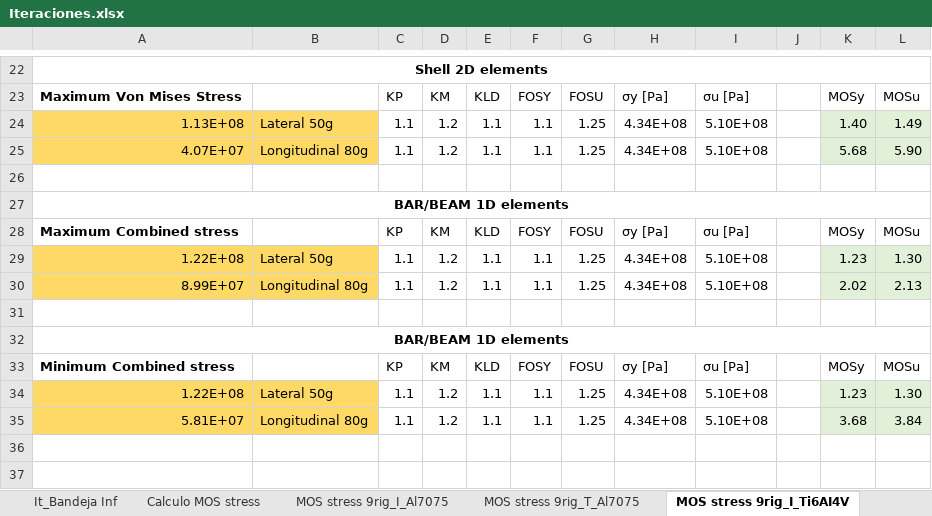
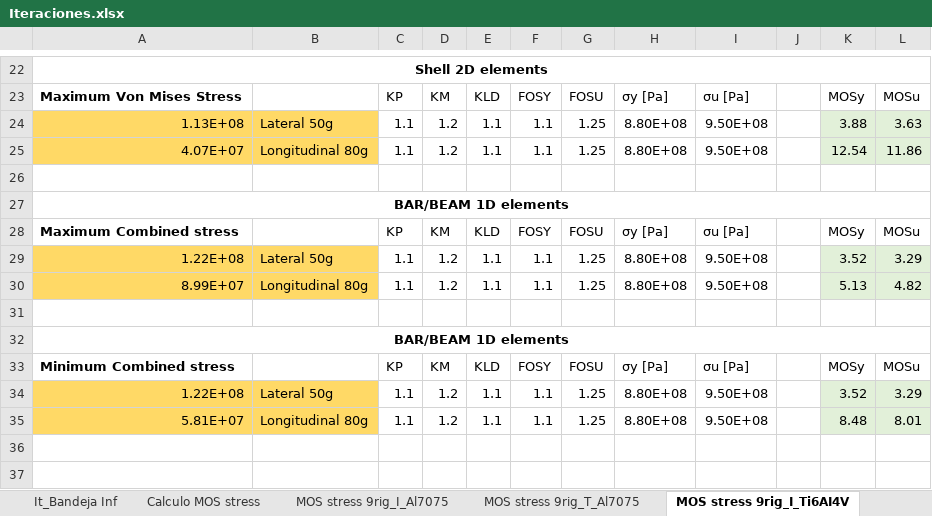
Before and after one commit to diegoomataix/Instrumentation_plate_Micro-Satellite-Design-Analysis, an Excel workbook: MicroSat/Iteraciones.xlsx, sheet MOS stress 9rig_I_Ti6AI4V, drawn as a sheet; only a part is shown, gaps mark what is left out; values as stored, in another font and other column widths than the file's, no borders; the diff covers the shown part only; the diff names each change by its address in the sheet, - before the commit and + after, or states it on an @@ line.

```diff
--- a/MicroSat/Iteraciones.xlsx (sheet MOS stress 9rig_I_Ti6AI4V)
+++ b/MicroSat/Iteraciones.xlsx (sheet MOS stress 9rig_I_Ti6AI4V)
-H24:H25: 4.34E+08
+H24:H25: 8.80E+08
-I24:I25: 5.10E+08
+I24:I25: 9.50E+08
-K24: 1.40
+K24: 3.88
-L24: 1.49
+L24: 3.63
-K25: 5.68
+K25: 12.54
-L25: 5.90
+L25: 11.86
-H29:H30: 4.34E+08
+H29:H30: 8.80E+08
-I29:I30: 5.10E+08
+I29:I30: 9.50E+08
-K29: 1.23
+K29: 3.52
-L29: 1.30
+L29: 3.29
-K30: 2.02
+K30: 5.13
-L30: 2.13
+L30: 4.82
-H34:H35: 4.34E+08
+H34:H35: 8.80E+08
-I34:I35: 5.10E+08
+I34:I35: 9.50E+08
-K34: 1.23
+K34: 3.52
-L34: 1.30
+L34: 3.29
-K35: 3.68
+K35: 8.48
-L35: 3.84
+L35: 8.01
```
Also changed, not shown: 48 edited cells elsewhere in this sheet, sheet Calculo MOS stress, sheet MOS stress 9rig_T_Al7075, hidden cells, 38 other files.
